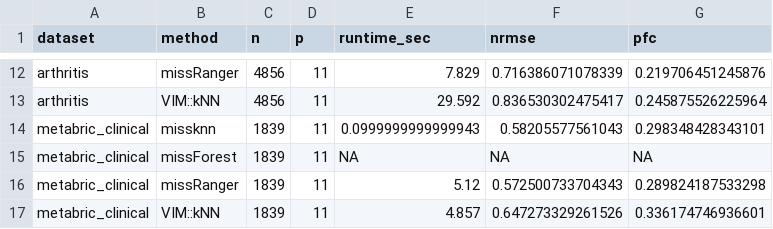
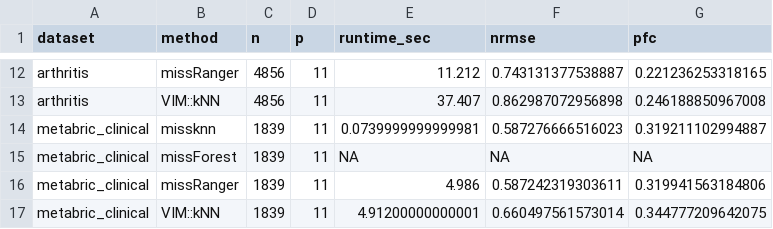
Before and after one commit to ielbadisy/missknn, a CSV file: inst/benchmark/output/real_data_results.csv, drawn as a sheet; only a part is shown, gaps mark what is left out; the diff covers the shown part only.

```diff
--- a/inst/benchmark/output/real_data_results.csv
+++ b/inst/benchmark/output/real_data_results.csv
@@ -12,6 +12,6 @@
-"arthritis","missRanger",4856,11,7.829,0.716386071078339,0.219706451245876
-"arthritis","VIM::kNN",4856,11,29.592,0.836530302475417,0.245875526225964
-"metabric_clinical","missknn",1839,11,0.0999999999999943,0.58205577561043,0.298348428343101
+"arthritis","missRanger",4856,11,11.212,0.743131377538887,0.221236253318165
+"arthritis","VIM::kNN",4856,11,37.407,0.862987072956898,0.246188850967008
+"metabric_clinical","missknn",1839,11,0.0739999999999981,0.587276666516023,0.319211102994887
 "metabric_clinical","missForest",1839,11,NA,NA,NA
-"metabric_clinical","missRanger",1839,11,5.12,0.572500733704343,0.289824187533298
-"metabric_clinical","VIM::kNN",1839,11,4.857,0.647273329261526,0.336174746936601
+"metabric_clinical","missRanger",1839,11,4.986,0.587242319303611,0.319941563184806
+"metabric_clinical","VIM::kNN",1839,11,4.91200000000001,0.660497561573014,0.344777209642075
```
Also changed, not shown: 30 edited cells elsewhere in this file, 5 other files.
